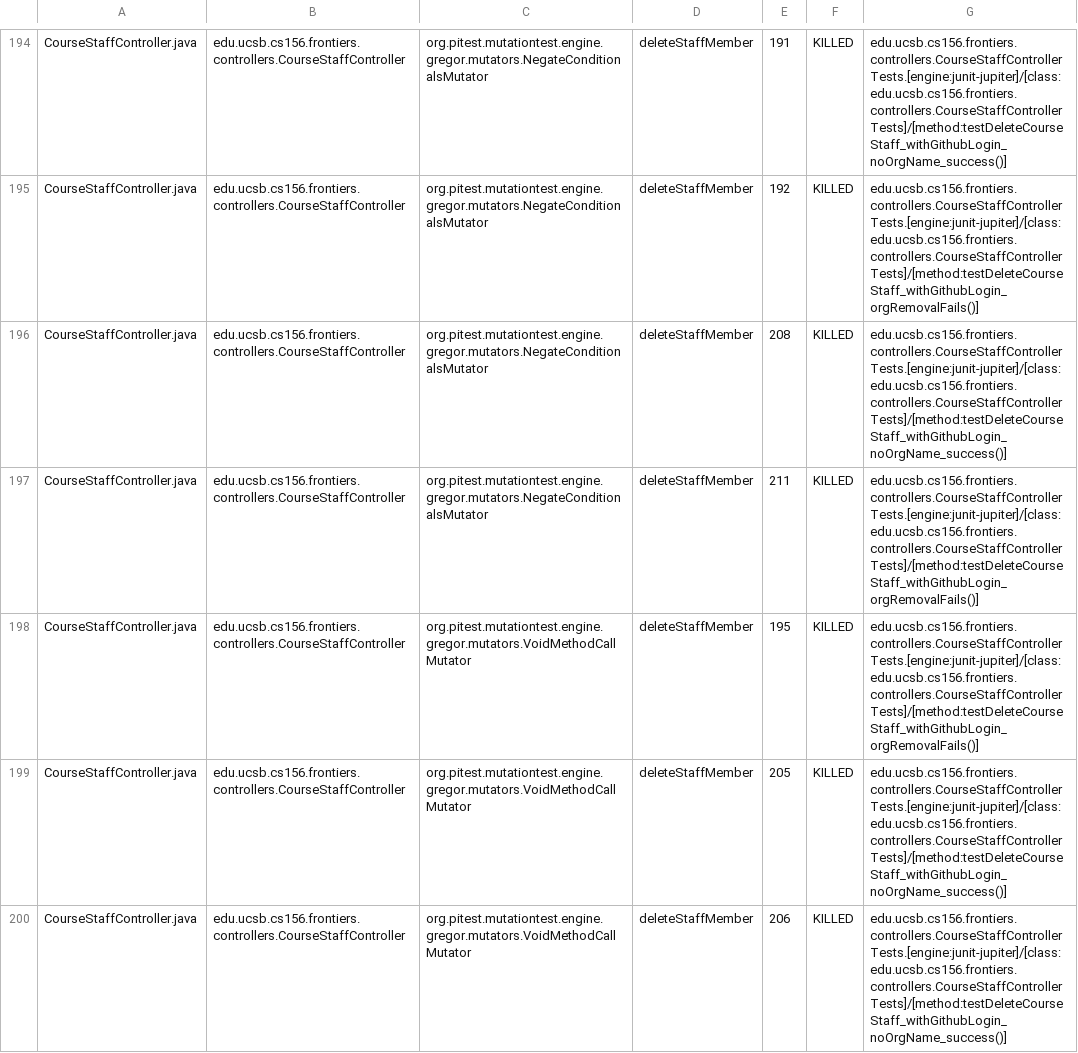
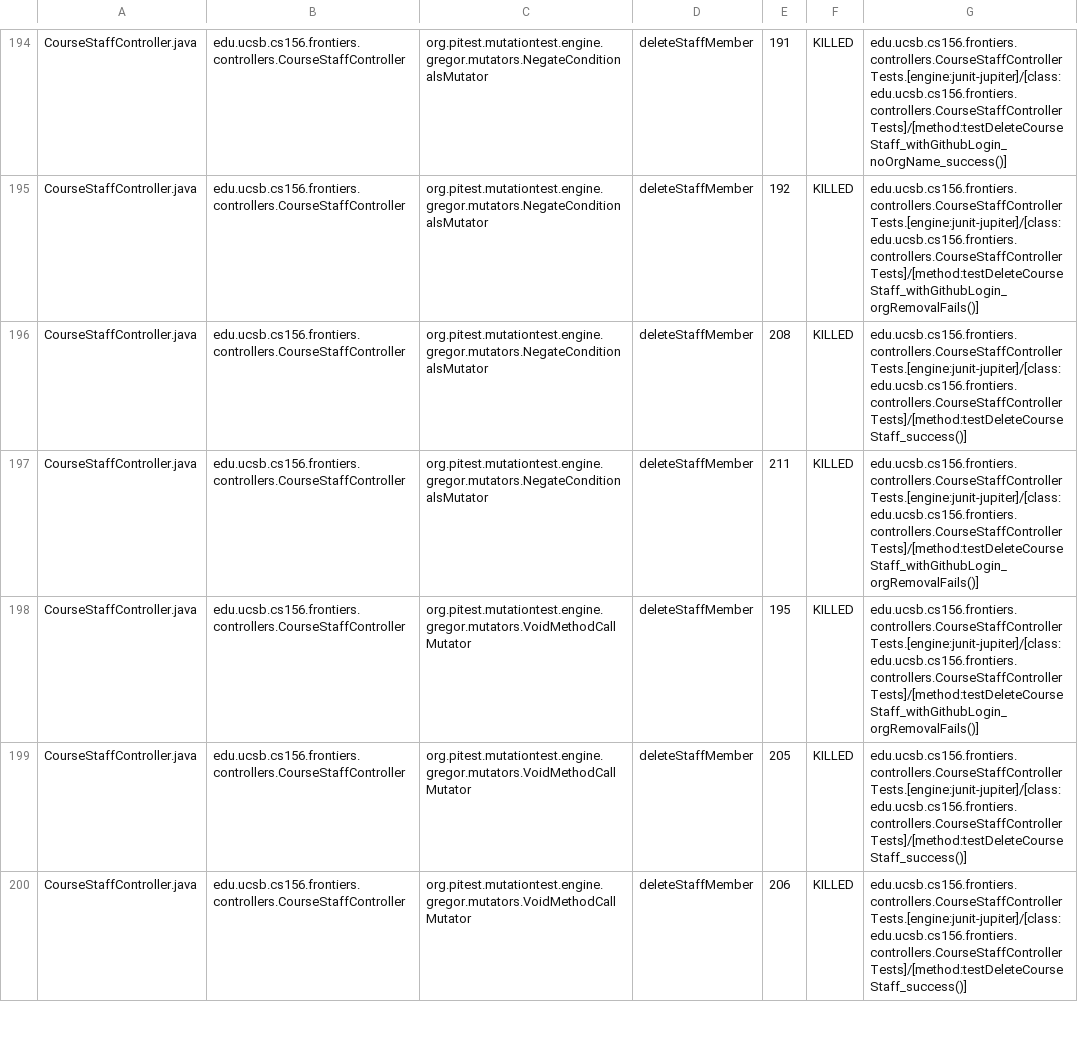
Before and after one commit to ucsb-cs156-f25/proj-frontiers-f25-10, a CSV file: prs/24/pitest/mutations.csv, drawn as a sheet; only a part is shown, gaps mark what is left out; the diff covers the shown part only.

Commit message:
Deploying to gh-pages from @ ucsb-cs156-f25/proj-frontiers-f25-10@ea6441b46ad91c9f739483d0c4f80cd1b1253ddc 🚀

```diff
--- a/prs/24/pitest/mutations.csv
+++ b/prs/24/pitest/mutations.csv
@@ -195,6 +195,6 @@ CourseStaffController.java,edu.ucsb.cs156.frontiers.controllers.CourseStaffContr
 CourseStaffController.java,edu.ucsb.cs156.frontiers.controllers.CourseStaffController,org.pitest.mutationtest.engine.gregor.mutators.NegateConditionalsMutator,deleteStaffMember,192,KILLED,edu.ucsb.cs156.frontiers.controllers.CourseStaffControllerTests.[engine:junit-jupiter]/[class:edu.ucsb.cs156.frontiers.controllers.CourseStaffControllerTests]/[method:testDeleteCourseStaff_withGithubLogin_orgRemovalFails()]
-CourseStaffController.java,edu.ucsb.cs156.frontiers.controllers.CourseStaffController,org.pitest.mutationtest.engine.gregor.mutators.NegateConditionalsMutator,deleteStaffMember,208,KILLED,edu.ucsb.cs156.frontiers.controllers.CourseStaffControllerTests.[engine:junit-jupiter]/[class:edu.ucsb.cs156.frontiers.controllers.CourseStaffControllerTests]/[method:testDeleteCourseStaff_withGithubLogin_noOrgName_success()]
+CourseStaffController.java,edu.ucsb.cs156.frontiers.controllers.CourseStaffController,org.pitest.mutationtest.engine.gregor.mutators.NegateConditionalsMutator,deleteStaffMember,208,KILLED,edu.ucsb.cs156.frontiers.controllers.CourseStaffControllerTests.[engine:junit-jupiter]/[class:edu.ucsb.cs156.frontiers.controllers.CourseStaffControllerTests]/[method:testDeleteCourseStaff_success()]
 CourseStaffController.java,edu.ucsb.cs156.frontiers.controllers.CourseStaffController,org.pitest.mutationtest.engine.gregor.mutators.NegateConditionalsMutator,deleteStaffMember,211,KILLED,edu.ucsb.cs156.frontiers.controllers.CourseStaffControllerTests.[engine:junit-jupiter]/[class:edu.ucsb.cs156.frontiers.controllers.CourseStaffControllerTests]/[method:testDeleteCourseStaff_withGithubLogin_orgRemovalFails()]
 CourseStaffController.java,edu.ucsb.cs156.frontiers.controllers.CourseStaffController,org.pitest.mutationtest.engine.gregor.mutators.VoidMethodCallMutator,deleteStaffMember,195,KILLED,edu.ucsb.cs156.frontiers.controllers.CourseStaffControllerTests.[engine:junit-jupiter]/[class:edu.ucsb.cs156.frontiers.controllers.CourseStaffControllerTests]/[method:testDeleteCourseStaff_withGithubLogin_orgRemovalFails()]
-CourseStaffController.java,edu.ucsb.cs156.frontiers.controllers.CourseStaffController,org.pitest.mutationtest.engine.gregor.mutators.VoidMethodCallMutator,deleteStaffMember,205,KILLED,edu.ucsb.cs156.frontiers.controllers.CourseStaffControllerTests.[engine:junit-jupiter]/[class:edu.ucsb.cs156.frontiers.controllers.CourseStaffControllerTests]/[method:testDeleteCourseStaff_withGithubLogin_noOrgName_success()]
-CourseStaffController.java,edu.ucsb.cs156.frontiers.controllers.CourseStaffController,org.pitest.mutationtest.engine.gregor.mutators.VoidMethodCallMutator,deleteStaffMember,206,KILLED,edu.ucsb.cs156.frontiers.controllers.CourseStaffControllerTests.[engine:junit-jupiter]/[class:edu.ucsb.cs156.frontiers.controllers.CourseStaffControllerTests]/[method:testDeleteCourseStaff_withGithubLogin_noOrgName_success()]
+CourseStaffController.java,edu.ucsb.cs156.frontiers.controllers.CourseStaffController,org.pitest.mutationtest.engine.gregor.mutators.VoidMethodCallMutator,deleteStaffMember,205,KILLED,edu.ucsb.cs156.frontiers.controllers.CourseStaffControllerTests.[engine:junit-jupiter]/[class:edu.ucsb.cs156.frontiers.controllers.CourseStaffControllerTests]/[method:testDeleteCourseStaff_success()]
+CourseStaffController.java,edu.ucsb.cs156.frontiers.controllers.CourseStaffController,org.pitest.mutationtest.engine.gregor.mutators.VoidMethodCallMutator,deleteStaffMember,206,KILLED,edu.ucsb.cs156.frontiers.controllers.CourseStaffControllerTests.[engine:junit-jupiter]/[class:edu.ucsb.cs156.frontiers.controllers.CourseStaffControllerTests]/[method:testDeleteCourseStaff_success()]
```
Also changed, not shown: 49 edited cells elsewhere in this file, 51 other files.
